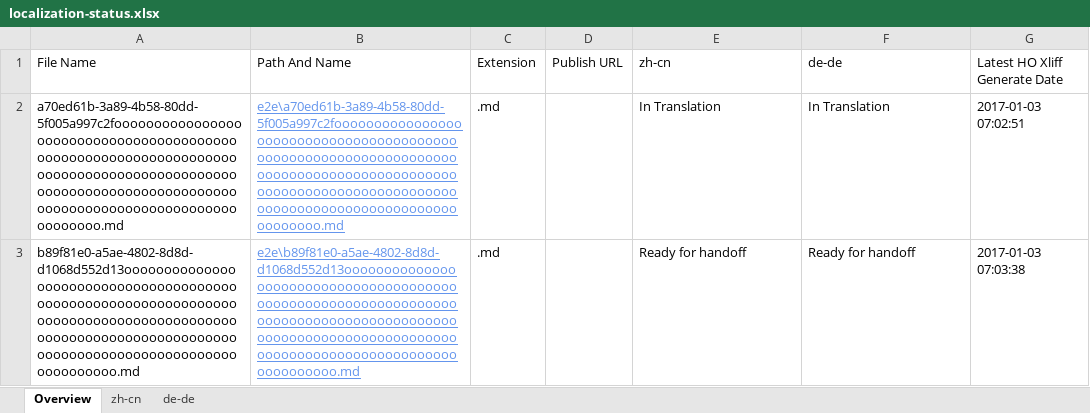
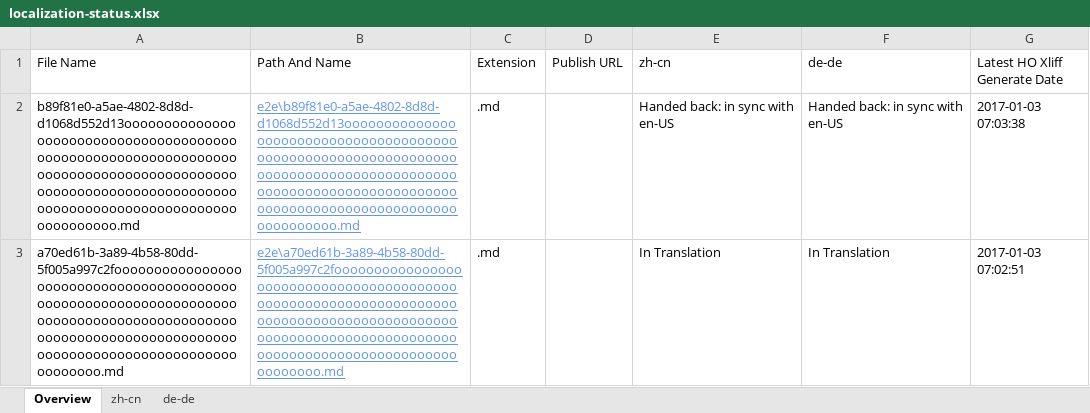
Before and after one commit to OpenLocalizationTestOrg/ol-test1-handback, an Excel workbook: ol-handback/OpenLocalizationTestOrg/ol-test1/ci/localization-status.xlsx, sheet Overview, drawn as a sheet; values as stored, in another font and other column widths than the file's, no borders; table styles not drawn; removed rows and columns are numbered as before the commit, all else as after; the diff names each change by its address in the sheet, - before the commit and + after, or states it on an @@ line.

```diff
--- a/ol-handback/OpenLocalizationTestOrg/ol-test1/ci/localization-status.xlsx (sheet Overview)
+++ b/ol-handback/OpenLocalizationTestOrg/ol-test1/ci/localization-status.xlsx (sheet Overview)
+row 2: b89f81e0-a5ae-4802-8d8d-d1068d552d13ooooooooooooooooooooooooooooooooooooooooooooooooooooooooooooooooooooooooooooooooooooooooooooooooooooooooooooooooooooooooooooooooooooooooooooooooooooo.md | e2e\b89f81e0-a5ae-4802-8d8d-d1068d552d13ooooooooooooooooooooooooooooooooooooooooooooooooooooooooooooooooooooooooooooooooooooooooooooooooooooooooooooooooooooooooooooooooooooooooooooooooooooo.md | .md |  | Handed back: in sync with en-US | Handed back: in sync with en-US | 2017-01-03 07:03:38
-row 3: b89f81e0-a5ae-4802-8d8d-d1068d552d13ooooooooooooooooooooooooooooooooooooooooooooooooooooooooooooooooooooooooooooooooooooooooooooooooooooooooooooooooooooooooooooooooooooooooooooooooooooo.md | e2e\b89f81e0-a5ae-4802-8d8d-d1068d552d13ooooooooooooooooooooooooooooooooooooooooooooooooooooooooooooooooooooooooooooooooooooooooooooooooooooooooooooooooooooooooooooooooooooooooooooooooooooo.md | .md |  | Ready for handoff | Ready for handoff | 2017-01-03 07:03:38
```
Also changed, not shown: sheet zh-cn, sheet de-de, 1 other file.
